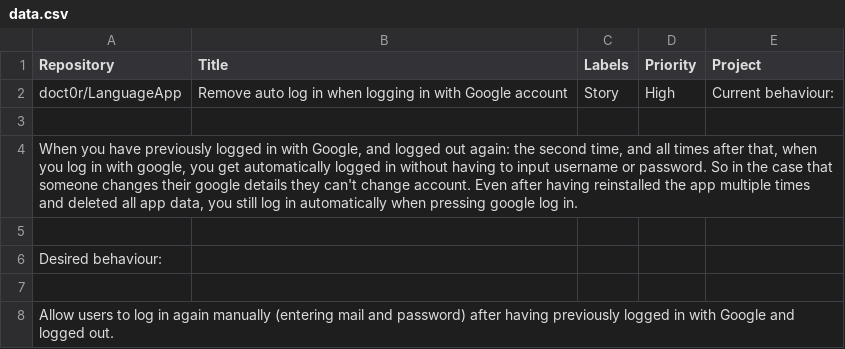
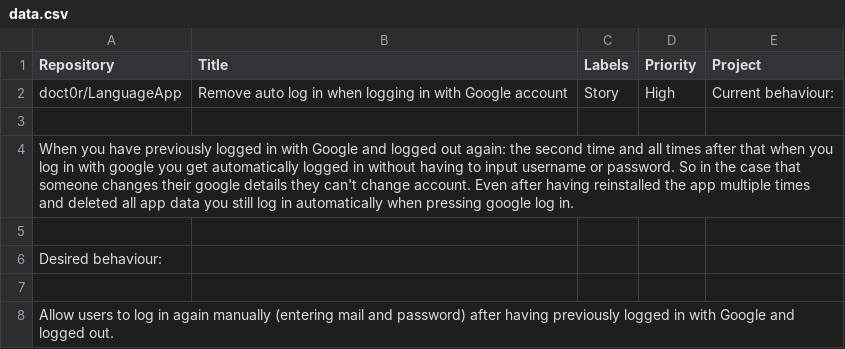
Before and after one commit to doct0r/LanguageApp, a CSV file: config/data.csv, drawn as a sheet; only a part is shown.

Commit message:
Remove commas

```diff
--- a/config/data.csv
+++ b/config/data.csv
@@ -3,3 +3,3 @@ doct0r/LanguageApp; Remove auto log in when logging in with Google account;Story
 
-When you have previously logged in with Google, and logged out again: the second time, and all times after that, when you log in with google, you get automatically logged in without having to input username or password. So in the case that someone changes their google details they can't change account. Even after having reinstalled the app multiple times and deleted all app data, you still log in automatically when pressing google log in. 
+When you have previously logged in with Google and logged out again: the second time and all times after that when you log in with google you get automatically logged in without having to input username or password. So in the case that someone changes their google details they can't change account. Even after having reinstalled the app multiple times and deleted all app data you still log in automatically when pressing google log in. 
 
```
